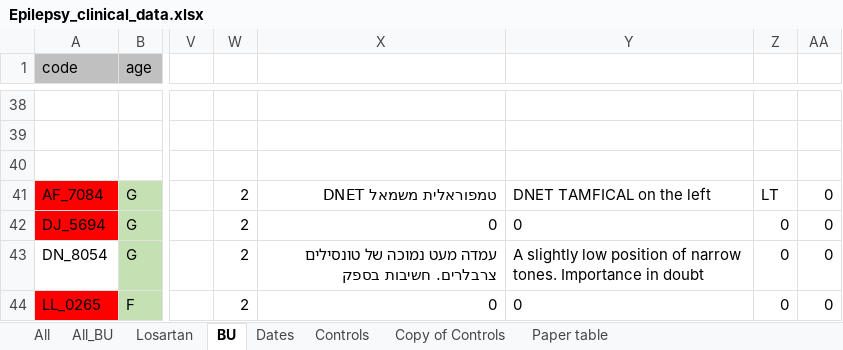
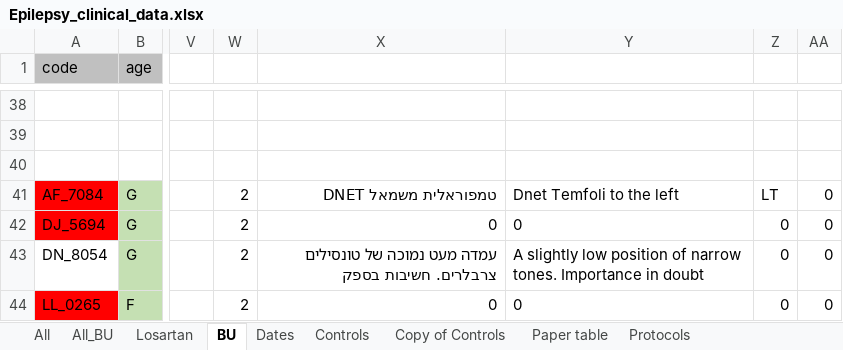
Before and after one commit to nircaf/BBB, an Excel workbook: Epilepsy_clinical_data.xlsx, sheet BU, drawn as a sheet; only a part is shown, gaps mark what is left out; values as stored, in another font and other column widths than the file's, no borders; charts and pictures not drawn; the diff names each change by its address in the sheet, - before the commit and + after, or states it on an @@ line.

```diff
--- a/Epilepsy_clinical_data.xlsx (sheet BU)
+++ b/Epilepsy_clinical_data.xlsx (sheet BU)
+sheet tab: Protocols
-Y41: DNET TAMFICAL on the left
+Y41: Dnet Temfoli to the left
```
Also changed, not shown: sheet Paper table, sheet All, other sheet tabs, formulas that keep their value, charts or pictures, 5 other files.
